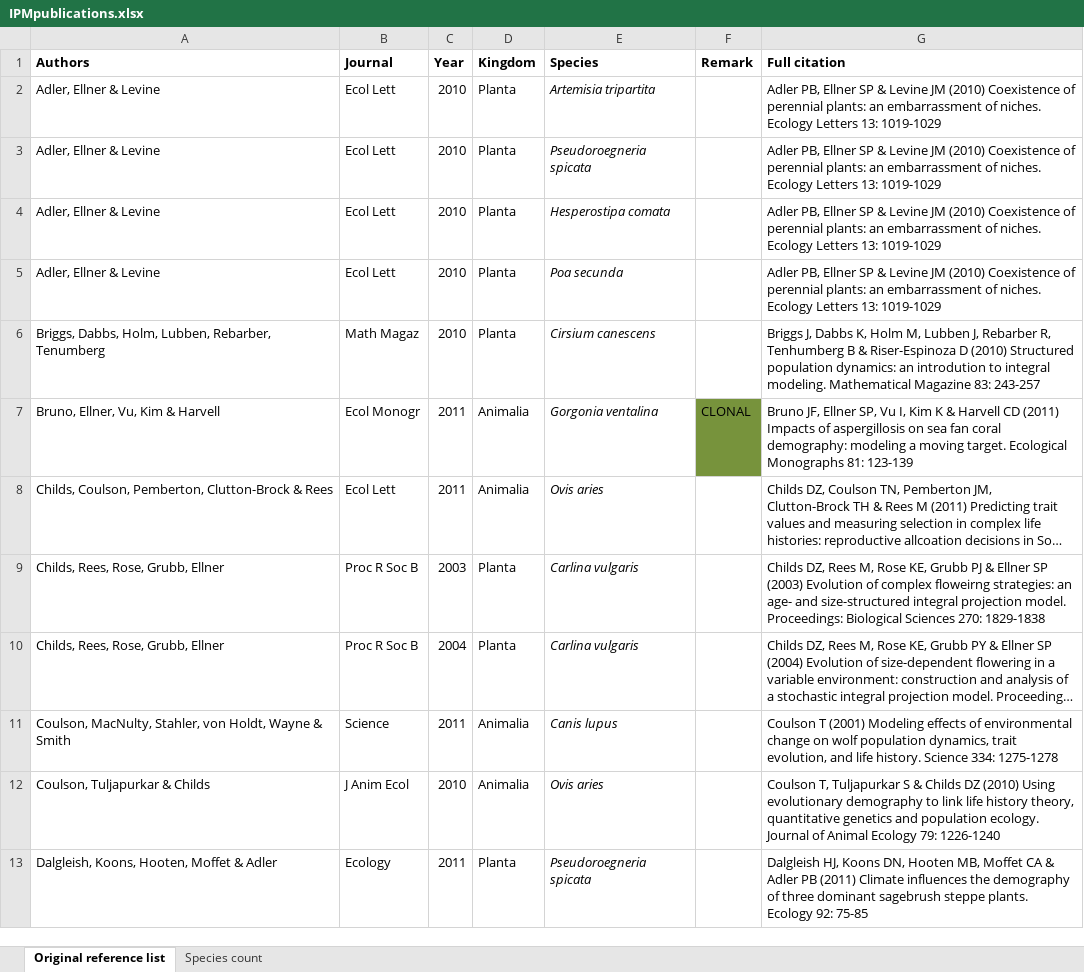
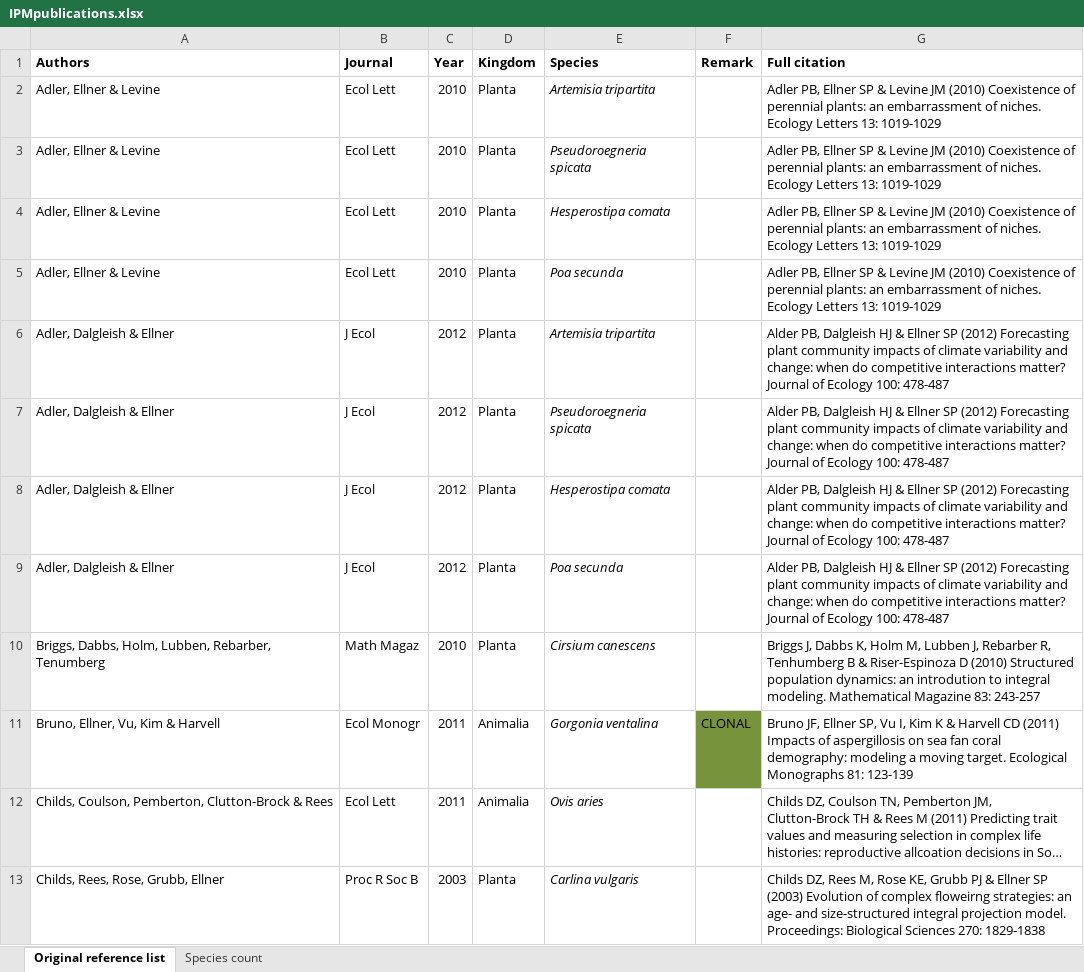
Before and after one commit to r-forge/ipmpack, an Excel workbook: www/IPMpublications.xlsx, sheet Original reference list, drawn as a sheet; only a part is shown; the shorter side is filled out with more unchanged rows; long unchanged cells end in …; values as stored, in another font and other column widths than the file's, no borders; the diff names each change by its address in the sheet, - before the commit and + after, or states it on an @@ line.

Commit message:
website: added links to email list and ipmpack. updated the ipmpub excel file
git-svn-id: svn://svn.r-forge.r-project.org/svnroot/ipmpack@516 edb9625f-4e0d-4859-8d74-9fd3b1da38cb

```diff
--- a/www/IPMpublications.xlsx (sheet Original reference list)
+++ b/www/IPMpublications.xlsx (sheet Original reference list)
+row 6: Adler, Dalgleish & Ellner | J Ecol | 2012 | Planta | Artemisia tripartita |  | Alder PB, Dalgleish HJ & Ellner SP (2012) Forecasting plant community impacts of climate variability and change: when do competitive interactions matter? Journal of Ecology 100: 478-487
+row 7: Adler, Dalgleish & Ellner | J Ecol | 2012 | Planta | Pseudoroegneria spicata |  | Alder PB, Dalgleish HJ & Ellner SP (2012) Forecasting plant community impacts of climate variability and change: when do competitive interactions matter? Journal of Ecology 100: 478-487
+row 8: Adler, Dalgleish & Ellner | J Ecol | 2012 | Planta | Hesperostipa comata |  | Alder PB, Dalgleish HJ & Ellner SP (2012) Forecasting plant community impacts of climate variability and change: when do competitive interactions matter? Journal of Ecology 100: 478-487
+row 9: Adler, Dalgleish & Ellner | J Ecol | 2012 | Planta | Poa secunda |  | Alder PB, Dalgleish HJ & Ellner SP (2012) Forecasting plant community impacts of climate variability and change: when do competitive interactions matter? Journal of Ecology 100: 478-487
```
Also changed, not shown: charts or pictures, 1 other file.
